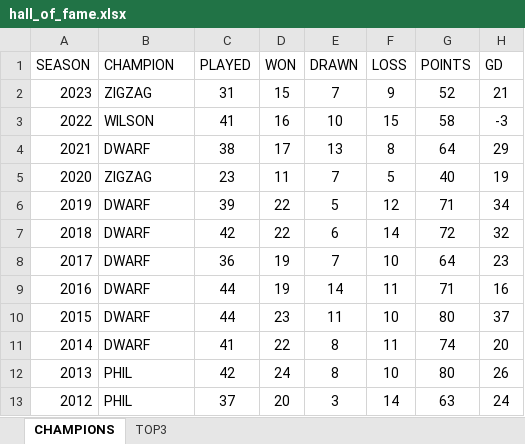
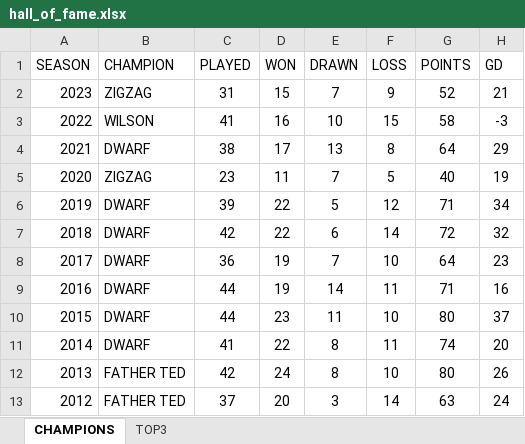
Before and after one commit to stateside2/marlow-dukes, an Excel workbook: data/hall_of_fame.xlsx, sheet CHAMPIONS, drawn as a sheet; values as stored, in another font and other column widths than the file's, no borders; charts and pictures not drawn; the diff names each change by its address in the sheet, - before the commit and + after, or states it on an @@ line.

```diff
--- a/data/hall_of_fame.xlsx (sheet CHAMPIONS)
+++ b/data/hall_of_fame.xlsx (sheet CHAMPIONS)
-B12:B13 (CHAMPION): PHIL
+B12:B13 (CHAMPION): FATHER TED
```
Also changed, not shown: sheet TOP3, 1 other file.
